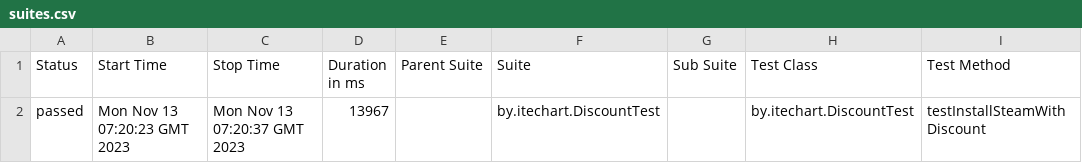
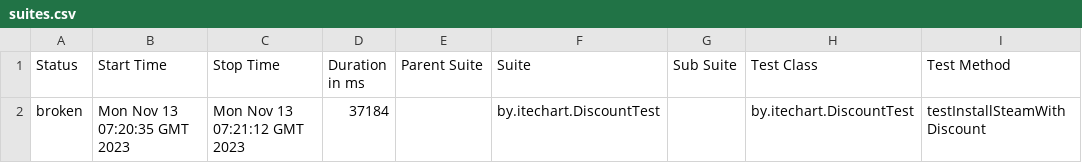
Before and after one commit to tatyana-akulich/GitHubActions, a CSV file: 84/data/suites.csv, drawn as a sheet; only a part is shown; the diff names each change by its address in the sheet, - before the commit and + after, or states it on an @@ line.

```diff
--- a/84/data/suites.csv
+++ b/84/data/suites.csv
-A2 (Status): passed
+A2 (Status): broken
-B2 (Start Time): Mon Nov 13 07:20:23 GMT 2023
+B2 (Start Time): Mon Nov 13 07:20:35 GMT 2023
-C2 (Stop Time): Mon Nov 13 07:20:37 GMT 2023
+C2 (Stop Time): Mon Nov 13 07:21:12 GMT 2023
-D2 (Duration in ms): 13967
+D2 (Duration in ms): 37184
```
Also changed, not shown: 34 other files.
